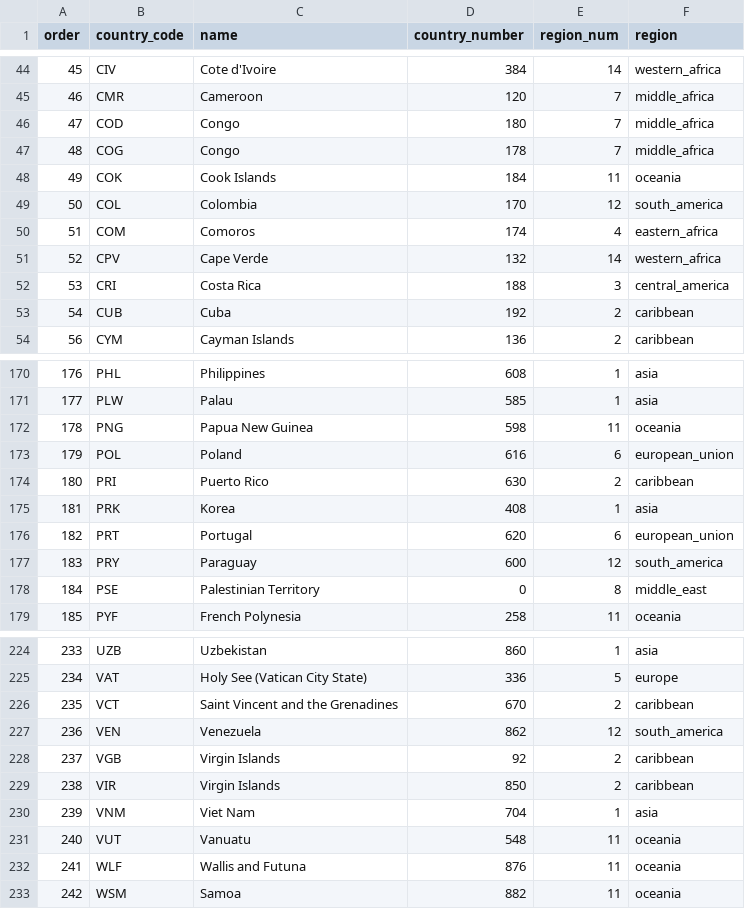
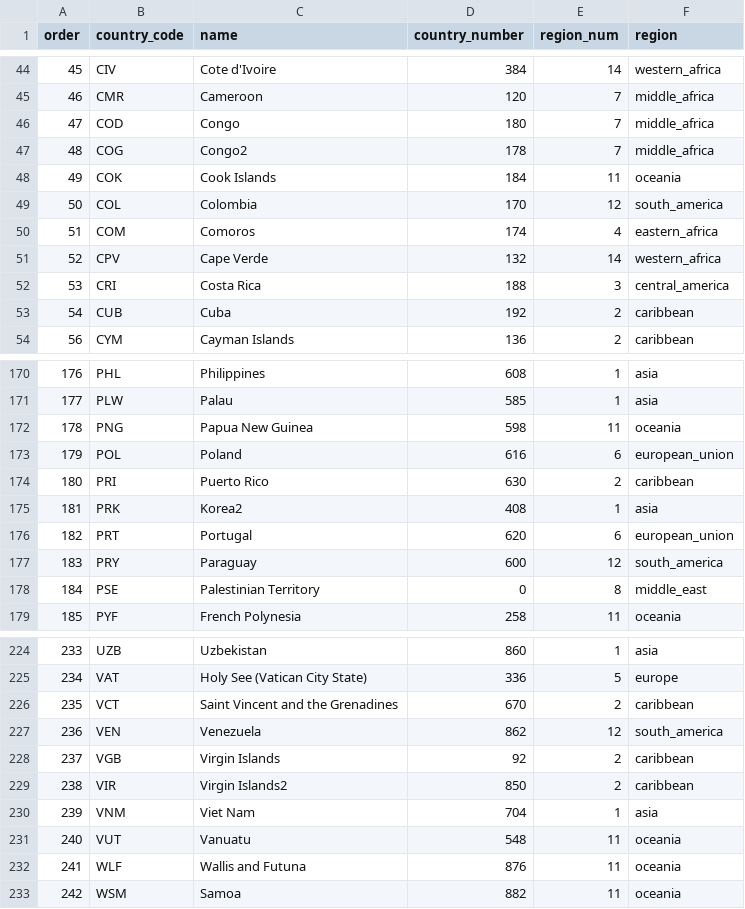
Before and after one commit to swigodsky/Data621, a CSV file: country_codes.csv, drawn as a sheet; only a part is shown, gaps mark what is left out.

Commit message:
Add files via upload

```diff
--- a/country_codes.csv
+++ b/country_codes.csv
@@ -46,3 +46,3 @@ order,country_code,name,country_number,region_num,region
 47,COD,Congo,180,7,middle_africa
-48,COG,Congo,178,7,middle_africa
+48,COG,Congo2,178,7,middle_africa
 49,COK,Cook Islands,184,11,oceania
@@ -174,3 +174,3 @@ order,country_code,name,country_number,region_num,region
 180,PRI,Puerto Rico,630,2,caribbean
-181,PRK,Korea,408,1,asia
+181,PRK,Korea2,408,1,asia
 182,PRT,Portugal,620,6,european_union
@@ -228,3 +228,3 @@ order,country_code,name,country_number,region_num,region
 237,VGB,Virgin Islands,92,2,caribbean
-238,VIR,Virgin Islands,850,2,caribbean
+238,VIR,Virgin Islands2,850,2,caribbean
 239,VNM,Viet Nam,704,1,asia
```
